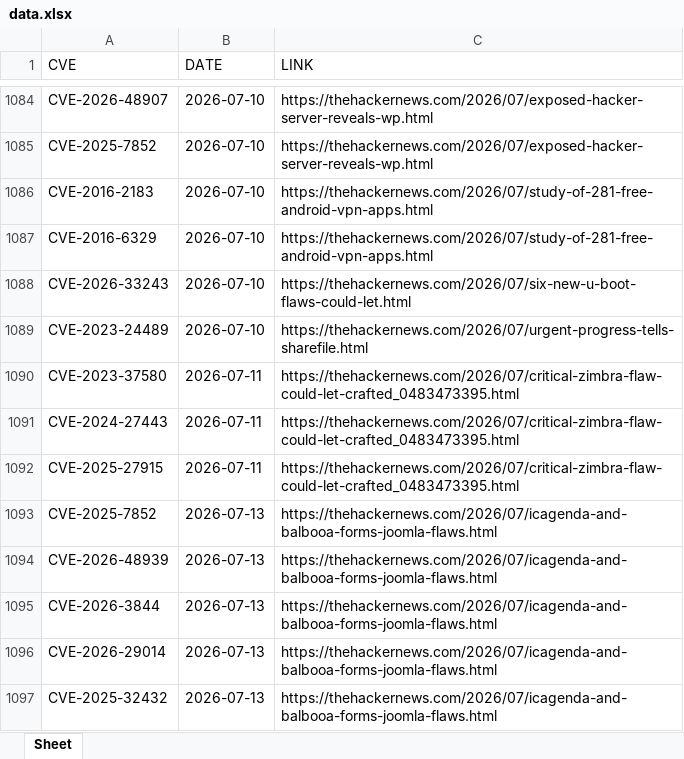
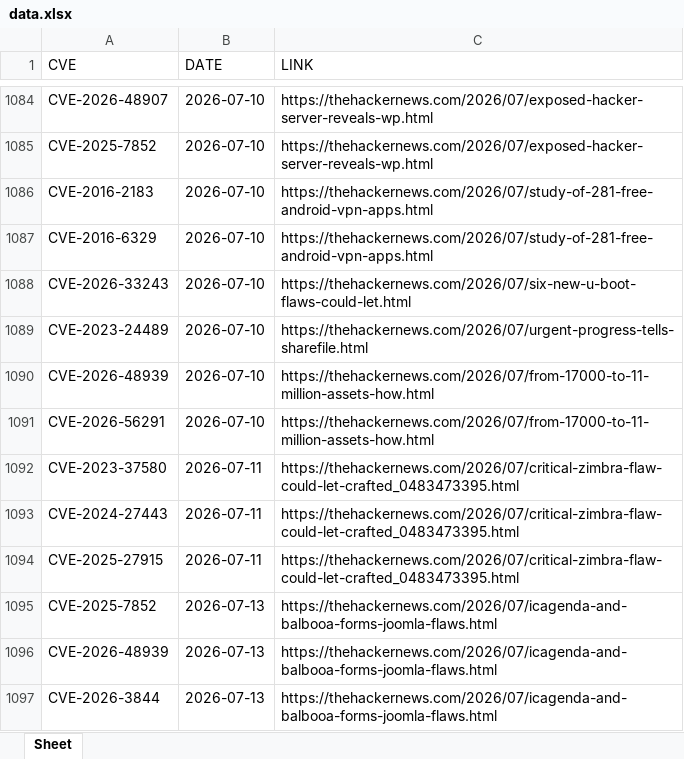
Before and after one commit to thanujbtech-lgtm/hackernews_cve, an Excel workbook: data.xlsx, sheet Sheet, drawn as a sheet; only a part is shown, gaps mark what is left out; the shorter side is filled out with more unchanged rows; values as stored, in another font and other column widths than the file's, no borders; the diff names each change by its address in the sheet, - before the commit and + after, or states it on an @@ line.

```diff
--- a/data.xlsx (sheet Sheet)
+++ b/data.xlsx (sheet Sheet)
+row 1090: CVE-2026-48939 | 2026-07-10 | https://thehackernews.com/2026/07/from-17000-to-11-million-assets-how.html
+row 1091: CVE-2026-56291 | 2026-07-10 | https://thehackernews.com/2026/07/from-17000-to-11-million-assets-how.html
```
